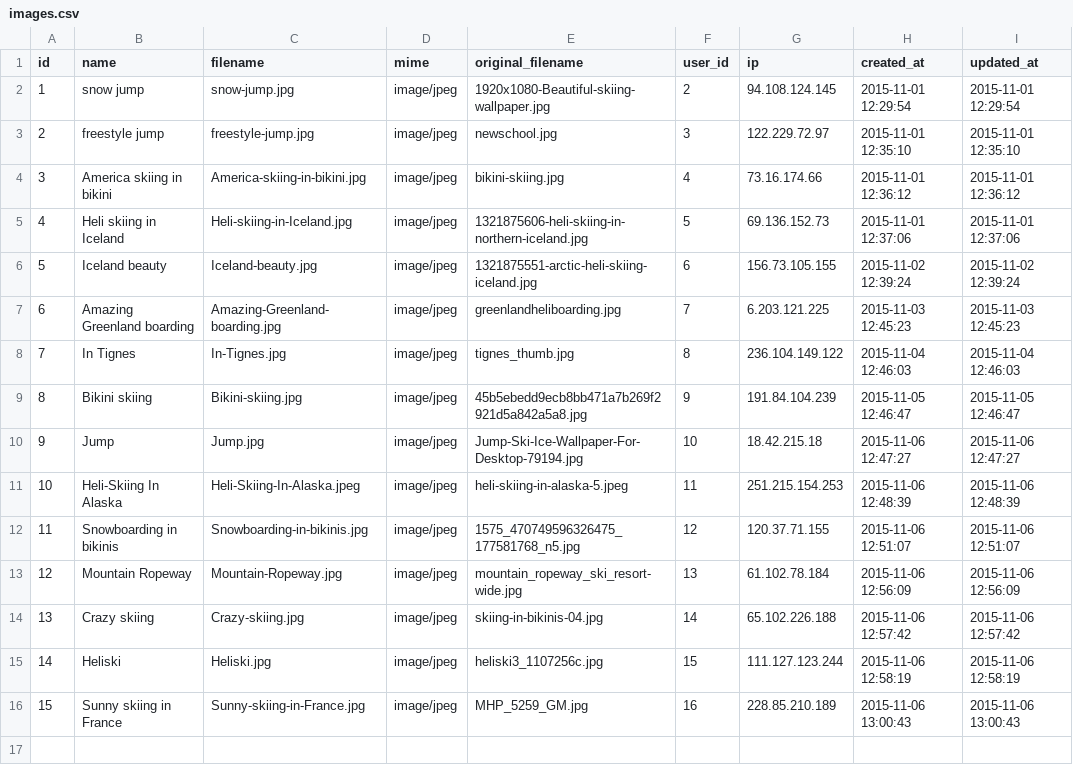
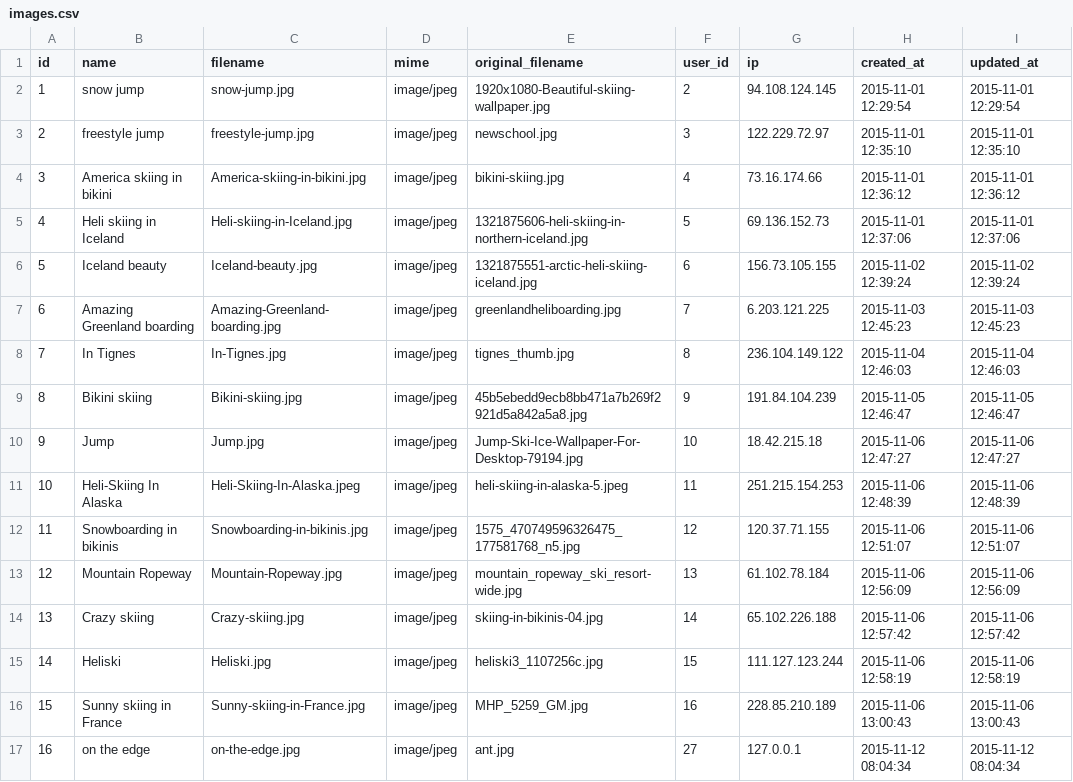
Before and after one commit to JolitaGrazyte/webdev_examen, a CSV file: storage/app/files/images.csv, drawn as a sheet; the diff names each change by its address in the sheet, - before the commit and + after, or states it on an @@ line.

```diff
--- a/storage/app/files/images.csv
+++ b/storage/app/files/images.csv
+row 17: 16 | on the edge | on-the-edge.jpg | image/jpeg | ant.jpg | 27 | 127.0.0.1 | 2015-11-12 08:04:34 | 2015-11-12 08:04:34
```
Also changed, not shown: 22 other files.
